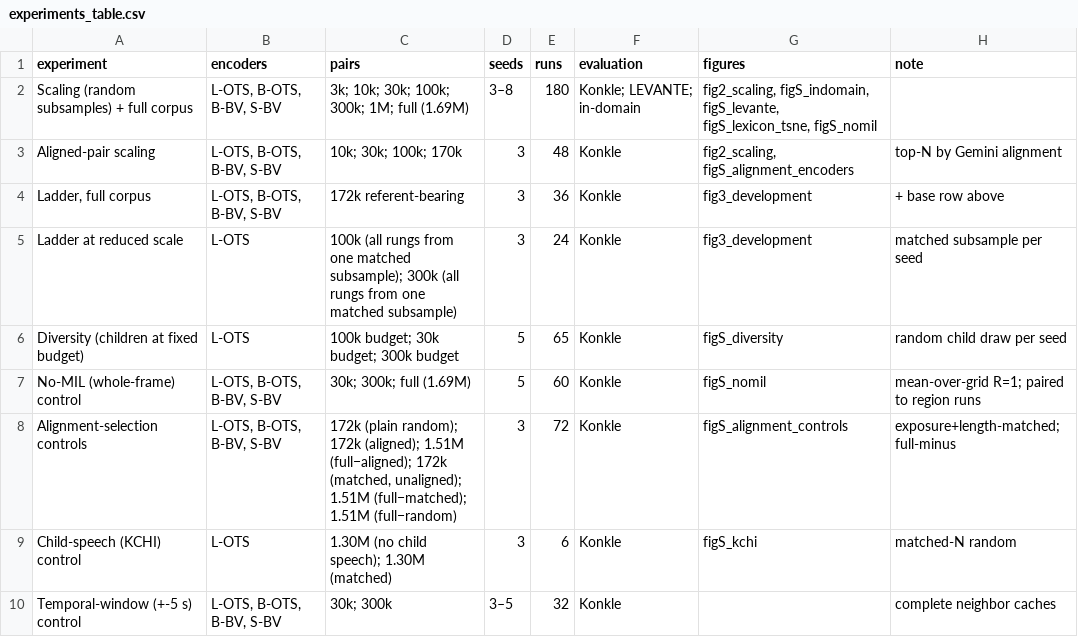
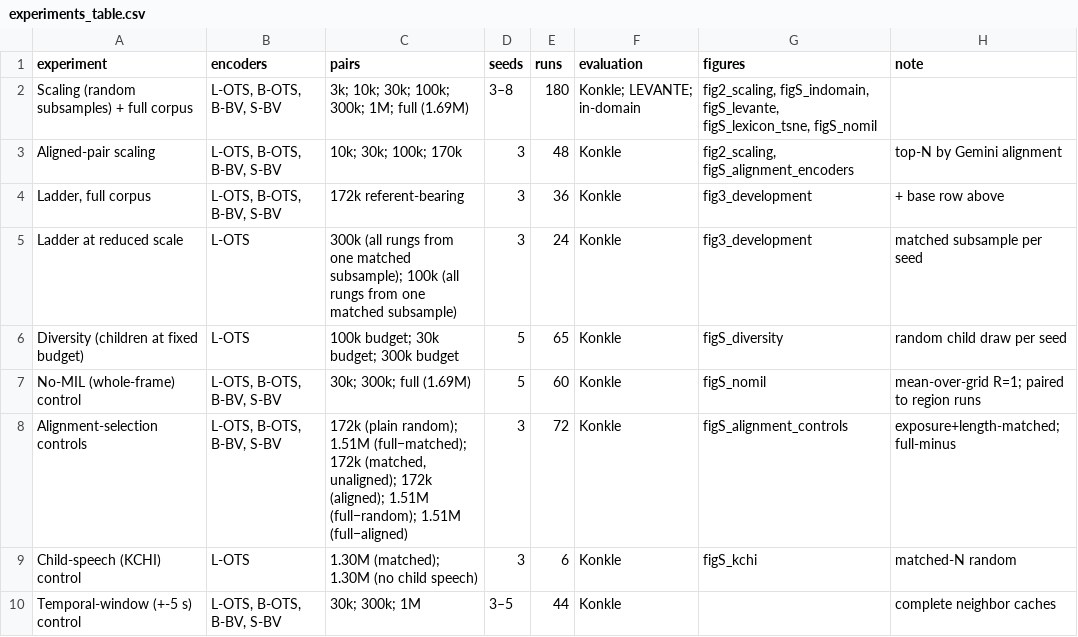
Before and after one commit to mcfrank/vlm-headcam, a CSV file: results/experiments_table.csv, drawn as a sheet.

```diff
--- a/results/experiments_table.csv
+++ b/results/experiments_table.csv
@@ -4,7 +4,7 @@ Aligned-pair scaling,"L-OTS, B-OTS, B-BV, S-BV",10k; 30k; 100k; 170k,3,48,Konkle
 "Ladder, full corpus","L-OTS, B-OTS, B-BV, S-BV",172k referent-bearing,3,36,Konkle,fig3_development,+ base row above
-Ladder at reduced scale,L-OTS,100k (all rungs from one matched subsample); 300k (all rungs from one matched subsample),3,24,Konkle,fig3_development,matched subsample per seed
+Ladder at reduced scale,L-OTS,300k (all rungs from one matched subsample); 100k (all rungs from one matched subsample),3,24,Konkle,fig3_development,matched subsample per seed
 Diversity (children at fixed budget),L-OTS,100k budget; 30k budget; 300k budget,5,65,Konkle,figS_diversity,random child draw per seed
 No-MIL (whole-frame) control,"L-OTS, B-OTS, B-BV, S-BV",30k; 300k; full (1.69M),5,60,Konkle,figS_nomil,mean-over-grid R=1; paired to region runs
-Alignment-selection controls,"L-OTS, B-OTS, B-BV, S-BV","172k (plain random); 172k (aligned); 1.51M (full−aligned); 172k (matched, unaligned); 1.51M (full−matched); 1.51M (full−random)",3,72,Konkle,figS_alignment_controls,exposure+length-matched; full-minus
-Child-speech (KCHI) control,L-OTS,1.30M (no child speech); 1.30M (matched),3,6,Konkle,figS_kchi,matched-N random
-Temporal-window (+-5 s) control,"L-OTS, B-OTS, B-BV, S-BV",30k; 300k,3–5,32,Konkle,,complete neighbor caches
+Alignment-selection controls,"L-OTS, B-OTS, B-BV, S-BV","172k (plain random); 1.51M (full−matched); 172k (matched, unaligned); 172k (aligned); 1.51M (full−random); 1.51M (full−aligned)",3,72,Konkle,figS_alignment_controls,exposure+length-matched; full-minus
+Child-speech (KCHI) control,L-OTS,1.30M (matched); 1.30M (no child speech),3,6,Konkle,figS_kchi,matched-N random
+Temporal-window (+-5 s) control,"L-OTS, B-OTS, B-BV, S-BV",30k; 300k; 1M,3–5,44,Konkle,,complete neighbor caches
```
Also changed, not shown: 7 other files.
